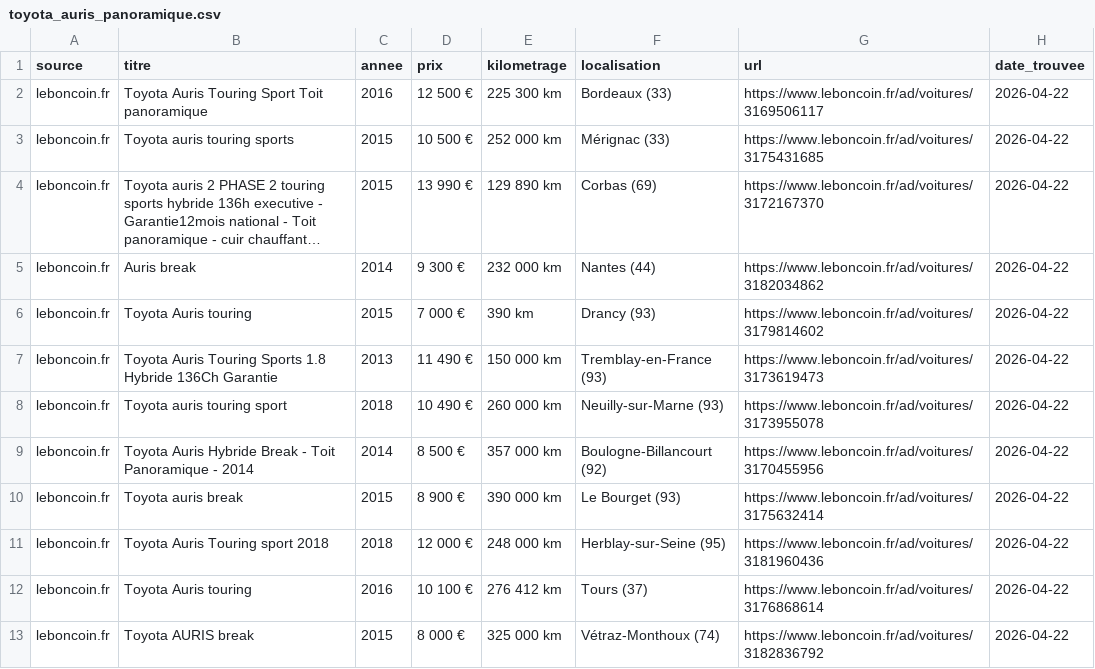
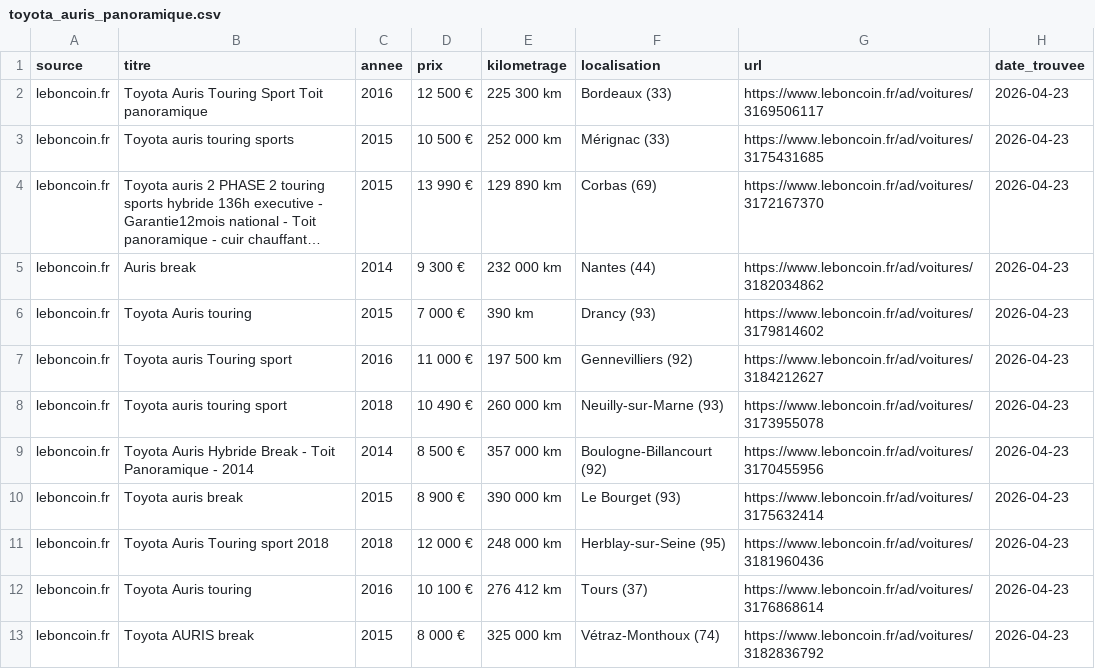
Before and after one commit to anthonyC77/recherche-auris, a CSV file: toyota_auris_panoramique.csv, drawn as a sheet; long unchanged cells end in …; the diff names each change by its address in the sheet, - before the commit and + after, or states it on an @@ line.

```diff
--- a/toyota_auris_panoramique.csv
+++ b/toyota_auris_panoramique.csv
-H2:H13 (date_trouvee): 2026-04-22
+H2:H13 (date_trouvee): 2026-04-23
-B7 (titre): Toyota Auris Touring Sports 1.8 Hybride 136Ch Garantie
+B7 (titre): Toyota auris Touring sport
-C7 (annee): 2013
+C7 (annee): 2016
-D7 (prix): 11 490 €
+D7 (prix): 11 000 €
-E7 (kilometrage): 150 000 km
+E7 (kilometrage): 197 500 km
-F7 (localisation): Tremblay-en-France (93)
+F7 (localisation): Gennevilliers (92)
-G7 (url): https://www.leboncoin.fr/ad/voitures/3173619473
+G7 (url): https://www.leboncoin.fr/ad/voitures/3184212627
```
Also changed, not shown: 2 other files.
